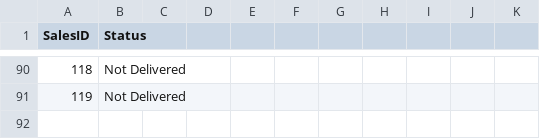
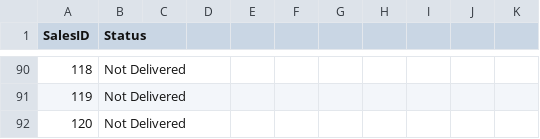
Before and after one commit to Feeder029/POS-main, a CSV file: Reciept_Info.csv, drawn as a sheet; only a part is shown, gaps mark what is left out; the diff names each change by its address in the sheet, - before the commit and + after, or states it on an @@ line.

```diff
--- a/Reciept_Info.csv
+++ b/Reciept_Info.csv
+row 92: 120 | Not Delivered
```
Also changed, not shown: 4 other files.
